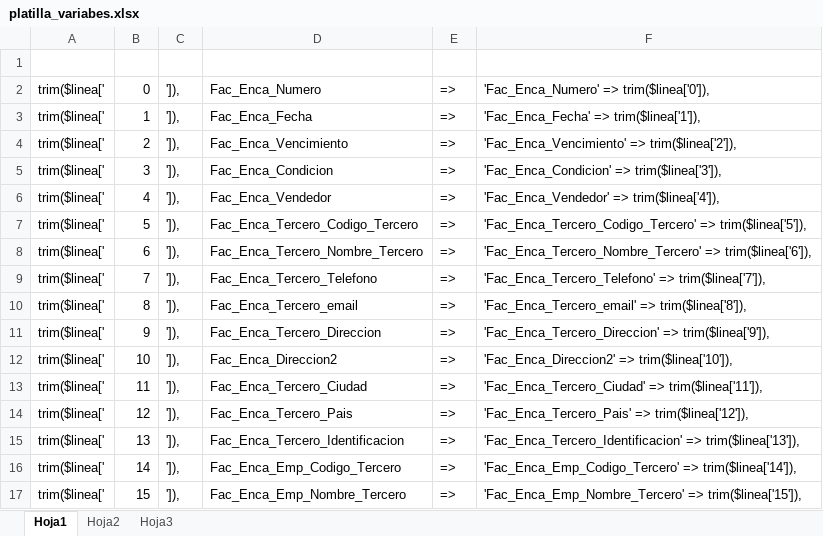
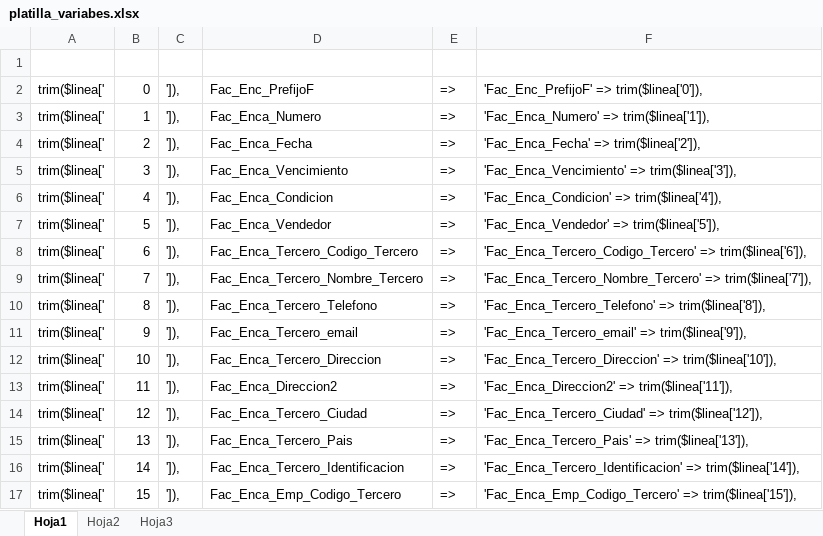
Before and after one commit to loduis/f1a2c3t4u5r6a7m8o9s0, an Excel workbook: procesar_documentos/platilla_variabes.xlsx, sheet Hoja1, drawn as a sheet; only a part is shown; values as stored, in another font and other column widths than the file's, no borders; the diff covers the shown part only; the diff names each change by its address in the sheet, - before the commit and + after, or states it on an @@ line.

```diff
--- a/procesar_documentos/platilla_variabes.xlsx (sheet Hoja1)
+++ b/procesar_documentos/platilla_variabes.xlsx (sheet Hoja1)
-D2: Fac_Enca_Numero
+D2: Fac_Enc_PrefijoF
-F2: 'Fac_Enca_Numero' => trim($linea['0']),
+F2: 'Fac_Enc_PrefijoF' => trim($linea['0']),
-D3: Fac_Enca_Fecha
+D3: Fac_Enca_Numero
-F3: 'Fac_Enca_Fecha' => trim($linea['1']),
+F3: 'Fac_Enca_Numero' => trim($linea['1']),
-D4: Fac_Enca_Vencimiento
+D4: Fac_Enca_Fecha
-F4: 'Fac_Enca_Vencimiento' => trim($linea['2']),
+F4: 'Fac_Enca_Fecha' => trim($linea['2']),
-D5: Fac_Enca_Condicion
+D5: Fac_Enca_Vencimiento
-F5: 'Fac_Enca_Condicion' => trim($linea['3']),
+F5: 'Fac_Enca_Vencimiento' => trim($linea['3']),
-D6: Fac_Enca_Vendedor
+D6: Fac_Enca_Condicion
-F6: 'Fac_Enca_Vendedor' => trim($linea['4']),
+F6: 'Fac_Enca_Condicion' => trim($linea['4']),
-D7: Fac_Enca_Tercero_Codigo_Tercero
+D7: Fac_Enca_Vendedor
-F7: 'Fac_Enca_Tercero_Codigo_Tercero' => trim($linea['5']),
+F7: 'Fac_Enca_Vendedor' => trim($linea['5']),
-D8: Fac_Enca_Tercero_Nombre_Tercero
+D8: Fac_Enca_Tercero_Codigo_Tercero
-F8: 'Fac_Enca_Tercero_Nombre_Tercero' => trim($linea['6']),
+F8: 'Fac_Enca_Tercero_Codigo_Tercero' => trim($linea['6']),
-D9: Fac_Enca_Tercero_Telefono
+D9: Fac_Enca_Tercero_Nombre_Tercero
-F9: 'Fac_Enca_Tercero_Telefono' => trim($linea['7']),
+F9: 'Fac_Enca_Tercero_Nombre_Tercero' => trim($linea['7']),
-D10: Fac_Enca_Tercero_email
+D10: Fac_Enca_Tercero_Telefono
-F10: 'Fac_Enca_Tercero_email' => trim($linea['8']),
+F10: 'Fac_Enca_Tercero_Telefono' => trim($linea['8']),
-D11: Fac_Enca_Tercero_Direccion
+D11: Fac_Enca_Tercero_email
-F11: 'Fac_Enca_Tercero_Direccion' => trim($linea['9']),
+F11: 'Fac_Enca_Tercero_email' => trim($linea['9']),
-D12: Fac_Enca_Direccion2
+D12: Fac_Enca_Tercero_Direccion
-F12: 'Fac_Enca_Direccion2' => trim($linea['10']),
+F12: 'Fac_Enca_Tercero_Direccion' => trim($linea['10']),
-D13: Fac_Enca_Tercero_Ciudad
+D13: Fac_Enca_Direccion2
-F13: 'Fac_Enca_Tercero_Ciudad' => trim($linea['11']),
+F13: 'Fac_Enca_Direccion2' => trim($linea['11']),
-D14: Fac_Enca_Tercero_Pais
+D14: Fac_Enca_Tercero_Ciudad
-F14: 'Fac_Enca_Tercero_Pais' => trim($linea['12']),
+F14: 'Fac_Enca_Tercero_Ciudad' => trim($linea['12']),
-D15: Fac_Enca_Tercero_Identificacion
+D15: Fac_Enca_Tercero_Pais
-F15: 'Fac_Enca_Tercero_Identificacion' => trim($linea['13']),
+F15: 'Fac_Enca_Tercero_Pais' => trim($linea['13']),
-D16: Fac_Enca_Emp_Codigo_Tercero
+D16: Fac_Enca_Tercero_Identificacion
-F16: 'Fac_Enca_Emp_Codigo_Tercero' => trim($linea['14']),
+F16: 'Fac_Enca_Tercero_Identificacion' => trim($linea['14']),
-D17: Fac_Enca_Emp_Nombre_Tercero
+D17: Fac_Enca_Emp_Codigo_Tercero
-F17: 'Fac_Enca_Emp_Nombre_Tercero' => trim($linea['15']),
+F17: 'Fac_Enca_Emp_Codigo_Tercero' => trim($linea['15']),
```
Also changed, not shown: 1 added row and 56 edited cells elsewhere in this sheet, 4 other files.
